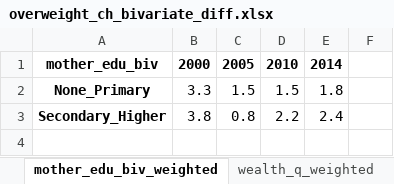
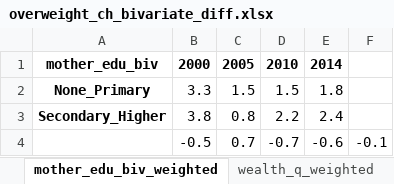
Before and after one commit to aaronbwise/AT_Equity_KHM, an Excel workbook: output/bivariate/anthro/overweight_ch_bivariate_diff.xlsx, sheet mother_edu_biv_weighted, drawn as a sheet; values as stored, in another font and other column widths than the file's, no borders; the diff names each change by its address in the sheet, - before the commit and + after, or states it on an @@ line.

```diff
--- a/output/bivariate/anthro/overweight_ch_bivariate_diff.xlsx (sheet mother_edu_biv_weighted)
+++ b/output/bivariate/anthro/overweight_ch_bivariate_diff.xlsx (sheet mother_edu_biv_weighted)
+row 4:  | -0.5 | 0.7 | -0.7 | -0.6 | -0.1
```
Also changed, not shown: sheet residence_weighted, sheet elderly_hoh_weighted, sheet sex_hoh_weighted, sheet sex_ch_weighted, sheet region_weighted, sheet wealth_q_weighted, output/bivariate/anthro/stunting_ch_bivariate_diff.xlsx, output/bivariate/anthro/wasting_ch_bivariate_diff.xlsx, 8 other files.
